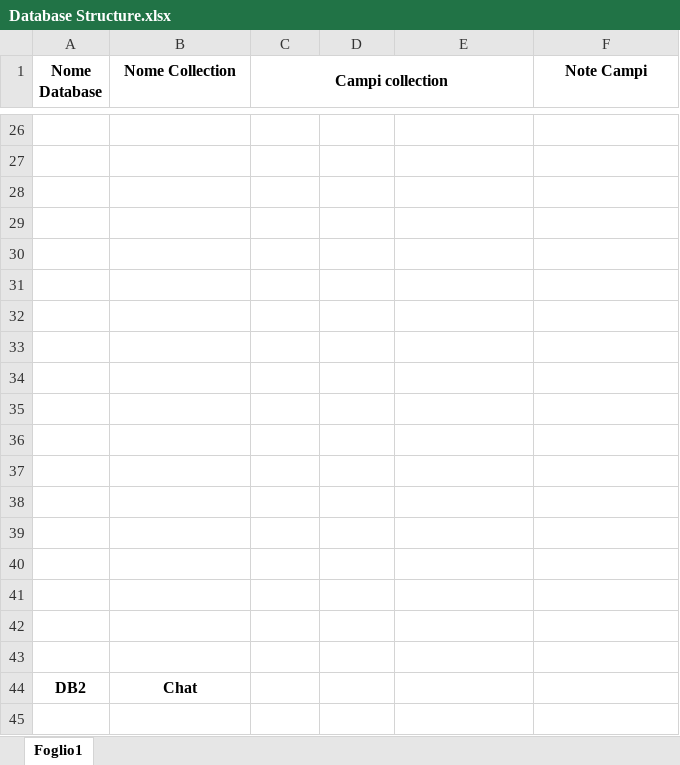
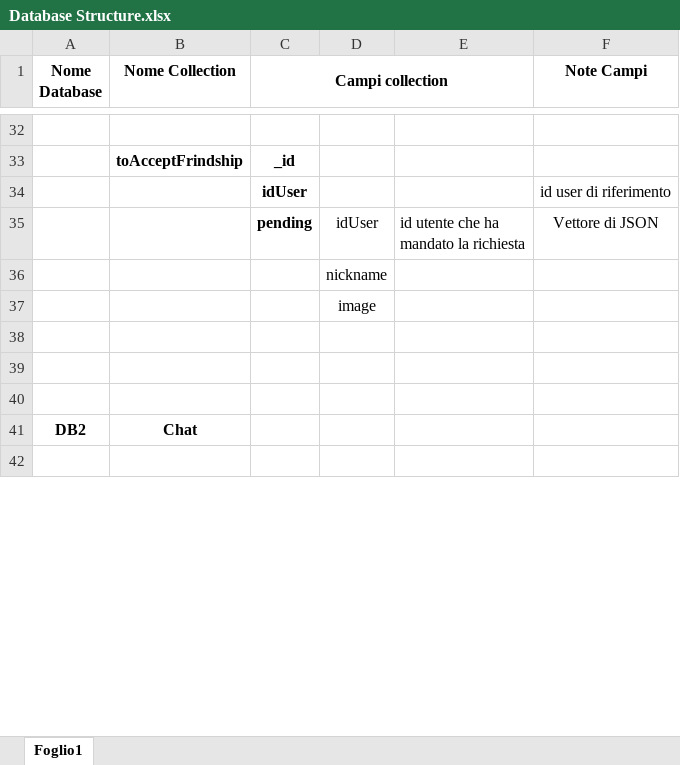
Before and after one commit to HermesChat-Project/HermesChat, an Excel workbook: docs/Database Structure.xlsx, sheet Foglio1, drawn as a sheet; only a part is shown, gaps mark what is left out; values as stored, in another font and other column widths than the file's, no borders; removed rows and columns are numbered as before the commit, all else as after; ↵ is a line break in a cell; the diff covers the shown part only; the diff names each change by its address in the sheet, - before the commit and + after, or states it on an @@ line.

```diff
--- a/docs/Database Structure.xlsx (sheet Foglio1)
+++ b/docs/Database Structure.xlsx (sheet Foglio1)
-row 33: (empty)
+row 33:  | toAcceptFrindship | _id
-row 34: (empty)
+row 34:  |  | idUser |  |  | id user di riferimento
-row 35: (empty)
+row 35:  |  | pending | idUser | id utente che ha ↵ mandato la richiesta | Vettore di JSON
-D36: (empty)
+D36: nickname
-D37: (empty)
+D37: image
-row 32: (empty)
-row 33: (empty)
-row 34: (empty)
-row 35: (empty)
-row 36: (empty)
-row 37: (empty)
-row 38: (empty)
-row 39: (empty)
-row 40: (empty)
```
Also changed, not shown: 6 added rows, 2 edited cells, cell formats and merged cells elsewhere in this sheet.
